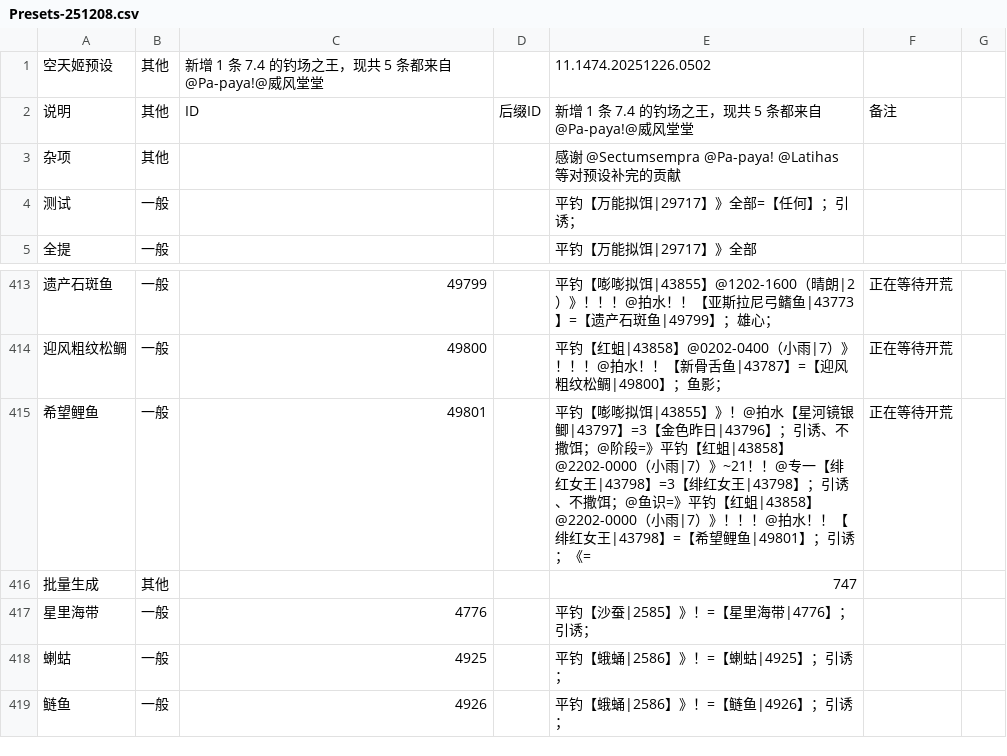
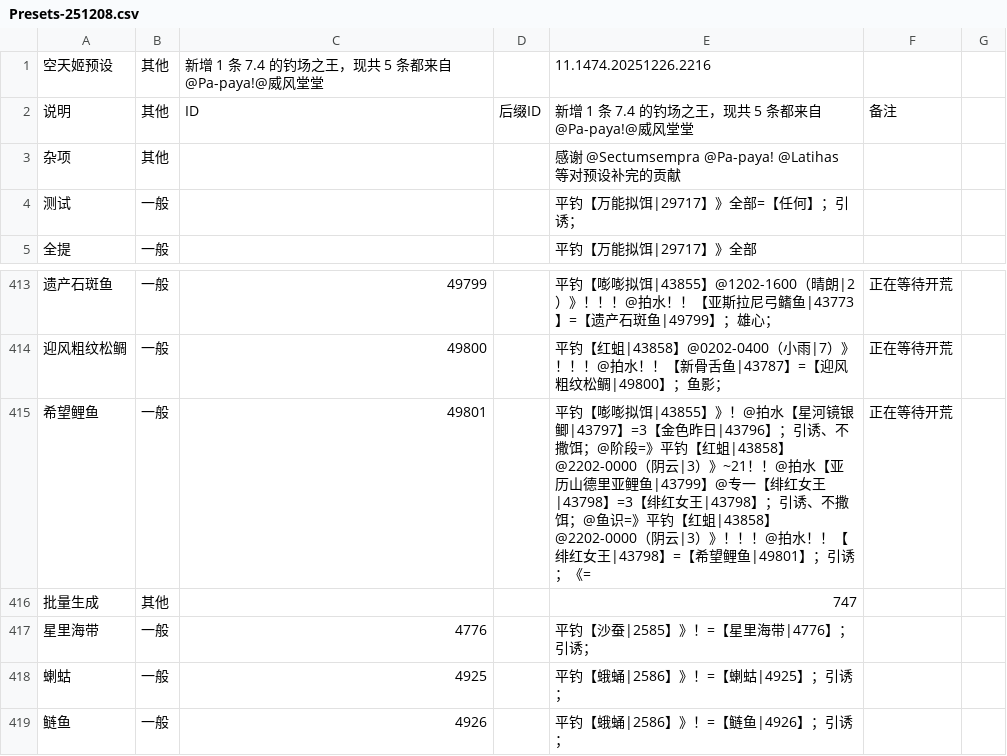
Before and after one commit to BlackCleaverLoli/MissFisher, a CSV file: Preset/Presets-251208.csv, drawn as a sheet; only a part is shown, gaps mark what is left out.

Commit message:
fix: 修正希望鲤鱼预设，调整天气条件及相关钓法

```diff
--- a/Preset/Presets-251208.csv
+++ b/Preset/Presets-251208.csv
@@ -1,2 +1,2 @@
-空天姬预设,其他,新增 1 条 7.4 的钓场之王，现共 5 条都来自@Pa-paya!@威风堂堂,,11.1474.20251226.0502,
+空天姬预设,其他,新增 1 条 7.4 的钓场之王，现共 5 条都来自@Pa-paya!@威风堂堂,,11.1474.20251226.2216,
 说明,其他,ID,后缀ID,新增 1 条 7.4 的钓场之王，现共 5 条都来自@Pa-paya!@威风堂堂,备注
@@ -414,3 +414,3 @@
 迎风粗纹松鲷,一般,49800,,平钓【红蛆|43858】@0202-0400（小雨|7）》！！！@拍水！！【新骨舌鱼|43787】=【迎风粗纹松鲷|49800】；鱼影；,正在等待开荒
-希望鲤鱼,一般,49801,,平钓【嘭嘭拟饵|43855】》！@拍水【星河镜银鲫|43797】=3【金色昨日|43796】；引诱、不撒饵；@阶段=》平钓【红蛆|43858】@2202-0000（小雨|7）》~21！！@专一【绯红女王|43798】=3【绯红女王|43798】；引诱、不撒饵；@鱼识=》平钓【红蛆|43858】@2202-0000（小雨|7）》！！！@拍水！！【绯红女王|43798】=【希望鲤鱼|49801】；引诱；《=,正在等待开荒
+希望鲤鱼,一般,49801,,平钓【嘭嘭拟饵|43855】》！@拍水【星河镜银鲫|43797】=3【金色昨日|43796】；引诱、不撒饵；@阶段=》平钓【红蛆|43858】@2202-0000（阴云|3）》~21！！@拍水【亚历山德里亚鲤鱼|43799】@专一【绯红女王|43798】=3【绯红女王|43798】；引诱、不撒饵；@鱼识=》平钓【红蛆|43858】@2202-0000（阴云|3）》！！！@拍水！！【绯红女王|43798】=【希望鲤鱼|49801】；引诱；《=,正在等待开荒
 批量生成,其他,,,747,
```
